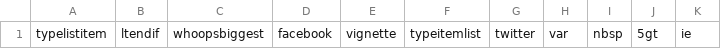
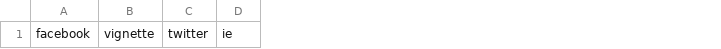
Before and after one commit to Darth-Neo/Bookmarks, a CSV file: stop-word-list.csv, drawn as a sheet; only a part is shown; the diff names each change by its address in the sheet, - before the commit and + after, or states it on an @@ line.

```diff
--- a/stop-word-list.csv
+++ b/stop-word-list.csv
-column A, row 1: typelistitem
-column B, row 1: ltendif
-column C, row 1: whoopsbiggest
-column F, row 1: typeitemlist
-column H, row 1: var
-column I, row 1: nbsp
-column J, row 1: 5gt
```
Also changed, not shown: 22 other files.
